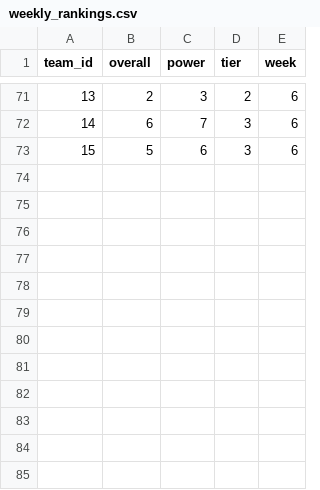
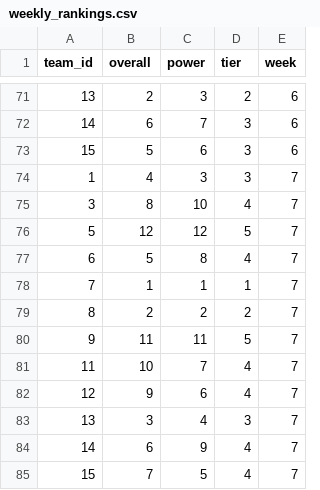
Before and after one commit to rynecarbone/rynecarbone.github.io, a CSV file: ff/2019/phys/weekly_rankings.csv, drawn as a sheet; only a part is shown, gaps mark what is left out; the diff names each change by its address in the sheet, - before the commit and + after, or states it on an @@ line.

Commit message:
added week 7

```diff
--- a/ff/2019/phys/weekly_rankings.csv
+++ b/ff/2019/phys/weekly_rankings.csv
+row 74: 1 | 4 | 3 | 3 | 7
+row 75: 3 | 8 | 10 | 4 | 7
+row 76: 5 | 12 | 12 | 5 | 7
+row 77: 6 | 5 | 8 | 4 | 7
+row 78: 7 | 1 | 1 | 1 | 7
+row 79: 8 | 2 | 2 | 2 | 7
+row 80: 9 | 11 | 11 | 5 | 7
+row 81: 11 | 10 | 7 | 4 | 7
+row 82: 12 | 9 | 6 | 4 | 7
+row 83: 13 | 3 | 4 | 3 | 7
+row 84: 14 | 6 | 9 | 4 | 7
+row 85: 15 | 7 | 5 | 4 | 7
```
Also changed, not shown: 41 other files.
